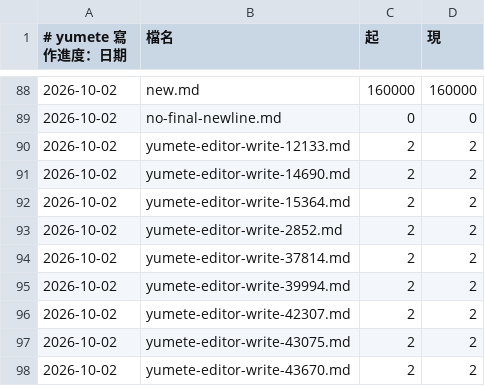
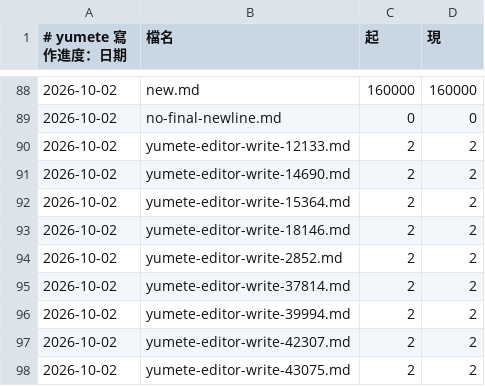
Before and after one commit to forfudan/yumete, a TSV file: .yumete/progress.tsv, drawn as a sheet; only a part is shown, gaps mark what is left out; the shorter side is filled out with more unchanged rows.

```diff
--- a/.yumete/progress.tsv
+++ b/.yumete/progress.tsv
@@ -92,2 +92,3 @@
 2026-10-02	yumete-editor-write-15364.md	2	2
+2026-10-02	yumete-editor-write-18146.md	2	2
 2026-10-02	yumete-editor-write-2852.md	2	2
```
Also changed, not shown: 2 other files.
